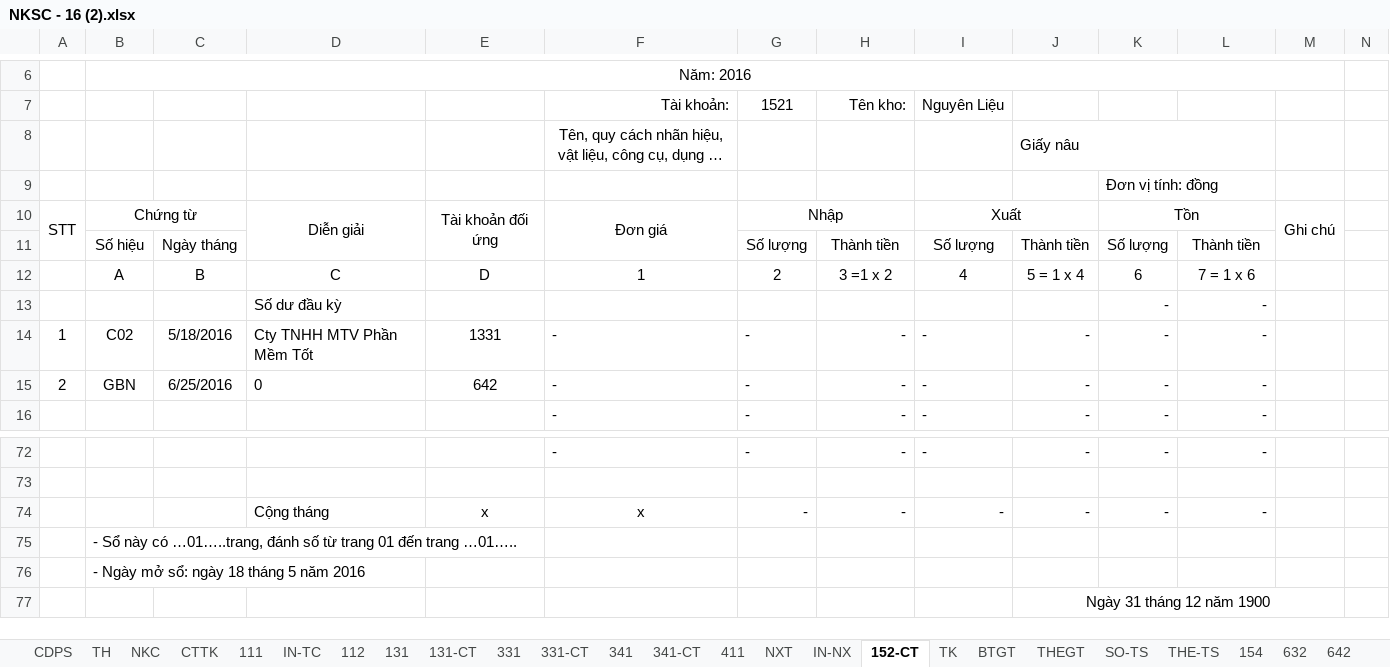
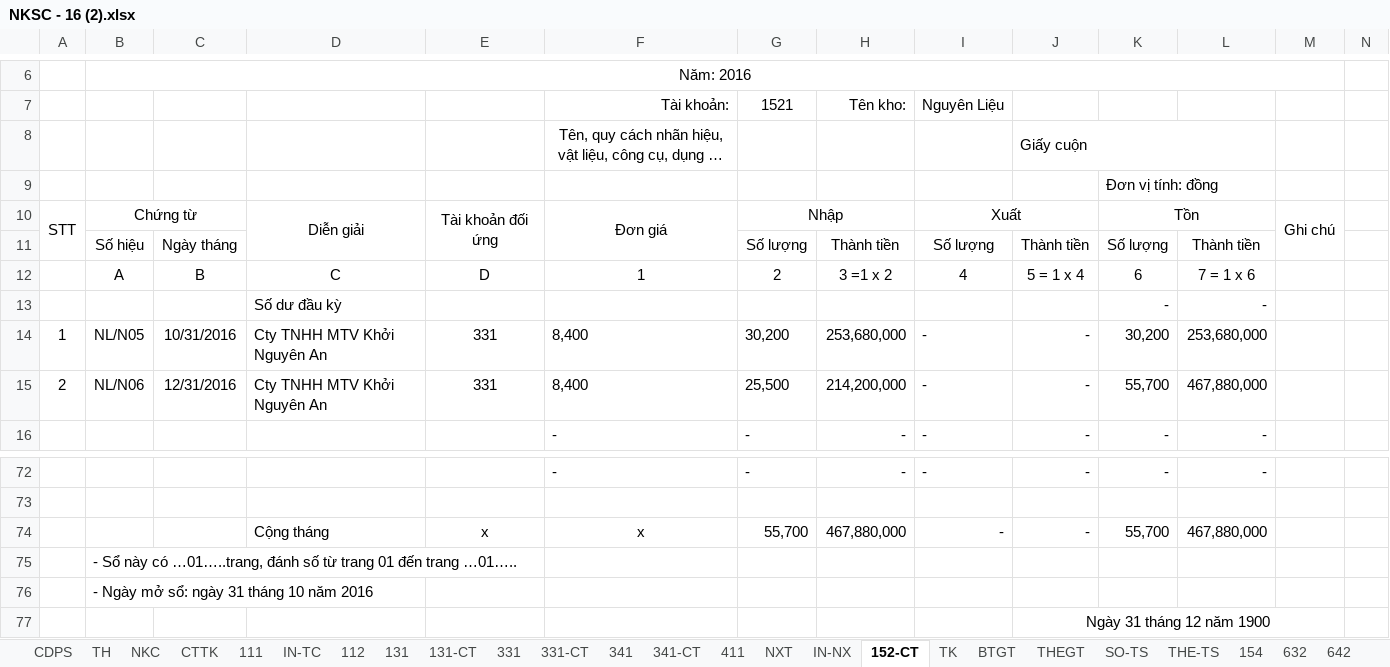
Before and after one commit to vuphuong11/KIM-DUNG-PHAT, an Excel workbook: SO SACH/1101819710/2016/NKSC - 16 (2).xlsx, sheet 152-CT, drawn as a sheet; only a part is shown, gaps mark what is left out; long unchanged cells end in …; values as stored, in another font and other column widths than the file's, no borders; conditional formats not drawn; removed rows and columns are numbered as before the commit, all else as after; rows hold the shown columns only; the diff names each change by its address in the sheet, - before the commit and + after, or states it on an @@ line.

```diff
--- a/SO SACH/1101819710/2016/NKSC - 16 (2).xlsx (sheet 152-CT)
+++ b/SO SACH/1101819710/2016/NKSC - 16 (2).xlsx (sheet 152-CT)
-J8: Giấy nâu
+J8: Giấy cuộn
-B14: C02
+B14: NL/N05
-C14: 5/18/2016
+C14: 10/31/2016
-D14: Cty TNHH MTV Phần Mềm Tốt
+D14: Cty TNHH MTV Khởi Nguyên An
-E14: 1331
+E14: 331
-F14: -
+F14: 8,400
-G14: -
+G14: 30,200
-H14: -
+H14: 253,680,000
-K14: -
+K14: 30,200
-L14: -
+L14: 253,680,000
-row 15: 2 | GBN | 6/25/2016 | 0 | 642 | - | - | - | - | - | - | -
+row 15: 2 | NL/N06 | 12/31/2016 | Cty TNHH MTV Khởi Nguyên An | 331 | 8,400 | 25,500 | 214,200,000 | - | - | 55,700 | 467,880,000
-G74: -
+G74: 55,700
-H74: -
+H74: 467,880,000
-K74: -
+K74: 55,700
-L74: -
+L74: 467,880,000
-B76: - Ngày mở sổ: ngày 18 tháng 5 năm 2016
+B76: - Ngày mở sổ: ngày 31 tháng 10 năm 2016
```
Also changed, not shown: sheet TH, sheet 331-CT, sheet CTTK, sheet CDPS, sheet 331, sheet NXT, 2 more sheets, formulas that keep their value, hidden cells, 3 other files.
